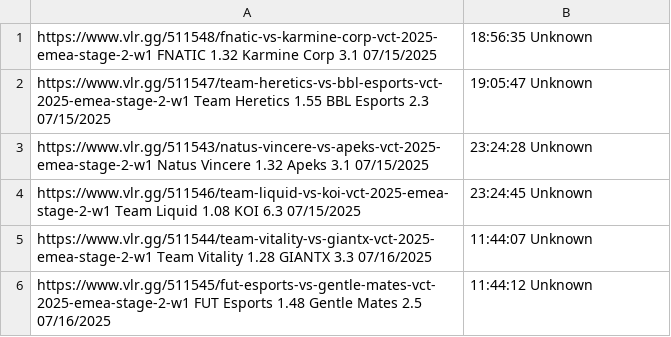
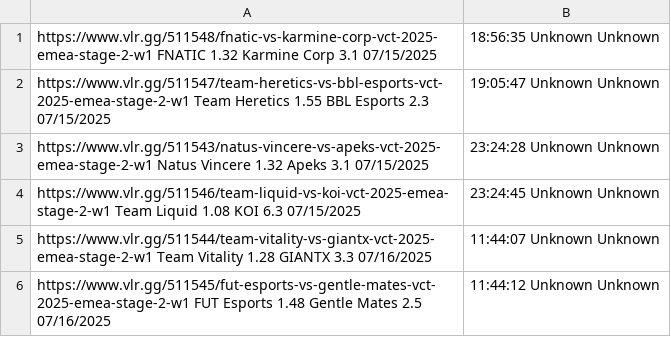
Before and after one commit to mrshmllow/platchat-backtest, a CSV file: 2498.csv, drawn as a sheet.

```diff
--- a/2498.csv
+++ b/2498.csv
@@ -1,6 +1,6 @@
-https://www.vlr.gg/511548/fnatic-vs-karmine-corp-vct-2025-emea-stage-2-w1	FNATIC	1.32	Karmine Corp	3.1	07/15/2025, 18:56:35	Unknown
-https://www.vlr.gg/511547/team-heretics-vs-bbl-esports-vct-2025-emea-stage-2-w1	Team Heretics	1.55	BBL Esports	2.3	07/15/2025, 19:05:47	Unknown
-https://www.vlr.gg/511543/natus-vincere-vs-apeks-vct-2025-emea-stage-2-w1	Natus Vincere	1.32	Apeks	3.1	07/15/2025, 23:24:28	Unknown
-https://www.vlr.gg/511546/team-liquid-vs-koi-vct-2025-emea-stage-2-w1	Team Liquid	1.08	KOI	6.3	07/15/2025, 23:24:45	Unknown
-https://www.vlr.gg/511544/team-vitality-vs-giantx-vct-2025-emea-stage-2-w1	Team Vitality	1.28	GIANTX	3.3	07/16/2025, 11:44:07	Unknown
-https://www.vlr.gg/511545/fut-esports-vs-gentle-mates-vct-2025-emea-stage-2-w1	FUT Esports	1.48	Gentle Mates	2.5	07/16/2025, 11:44:12	Unknown
+https://www.vlr.gg/511548/fnatic-vs-karmine-corp-vct-2025-emea-stage-2-w1	FNATIC	1.32	Karmine Corp	3.1	07/15/2025, 18:56:35	Unknown	Unknown
+https://www.vlr.gg/511547/team-heretics-vs-bbl-esports-vct-2025-emea-stage-2-w1	Team Heretics	1.55	BBL Esports	2.3	07/15/2025, 19:05:47	Unknown	Unknown
+https://www.vlr.gg/511543/natus-vincere-vs-apeks-vct-2025-emea-stage-2-w1	Natus Vincere	1.32	Apeks	3.1	07/15/2025, 23:24:28	Unknown	Unknown
+https://www.vlr.gg/511546/team-liquid-vs-koi-vct-2025-emea-stage-2-w1	Team Liquid	1.08	KOI	6.3	07/15/2025, 23:24:45	Unknown	Unknown
+https://www.vlr.gg/511544/team-vitality-vs-giantx-vct-2025-emea-stage-2-w1	Team Vitality	1.28	GIANTX	3.3	07/16/2025, 11:44:07	Unknown	Unknown
+https://www.vlr.gg/511545/fut-esports-vs-gentle-mates-vct-2025-emea-stage-2-w1	FUT Esports	1.48	Gentle Mates	2.5	07/16/2025, 11:44:12	Unknown	Unknown
```
Also changed, not shown: 2499.csv, 2500.csv, 2 other files.
